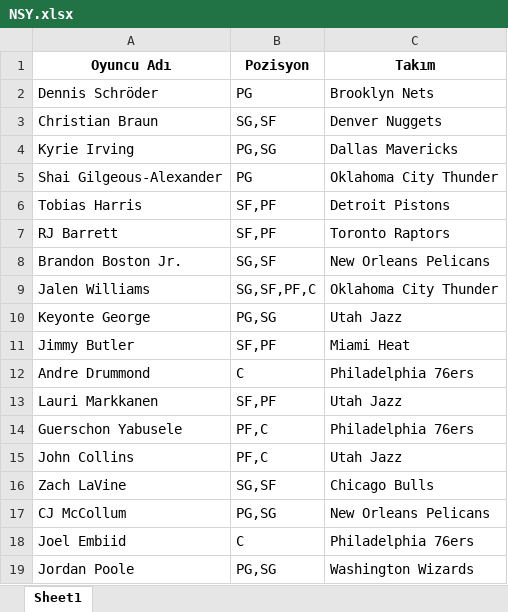
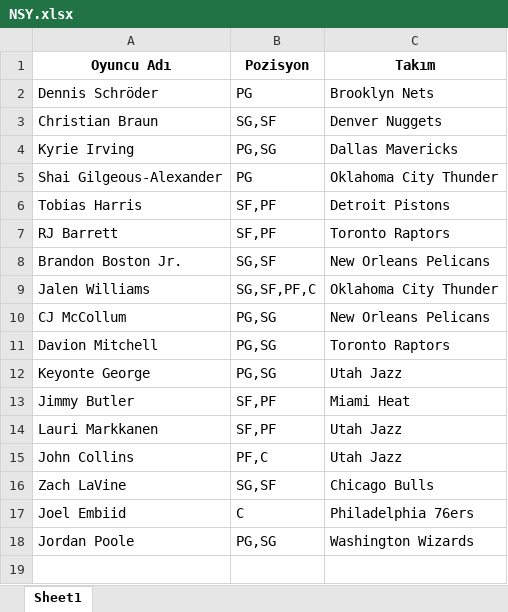
Before and after one commit to ikucukkaya/TradeMachine, an Excel workbook: yahoo/NSY.xlsx, sheet Sheet1, drawn as a sheet; values as stored, in another font and other column widths than the file's, no borders; removed rows and columns are numbered as before the commit, all else as after; the diff names each change by its address in the sheet, - before the commit and + after, or states it on an @@ line.

```diff
--- a/yahoo/NSY.xlsx (sheet Sheet1)
+++ b/yahoo/NSY.xlsx (sheet Sheet1)
@@ row 17 moved to row 10: CJ McCollum @@
+row 11: Davion Mitchell | PG,SG | Toronto Raptors
-row 12: Andre Drummond | C | Philadelphia 76ers
-row 14: Guerschon Yabusele | PF,C | Philadelphia 76ers
```
Also changed, not shown: yahoo/LOS Galacticos.xlsx, yahoo/Maltaspor.xlsx, 5 other files.
